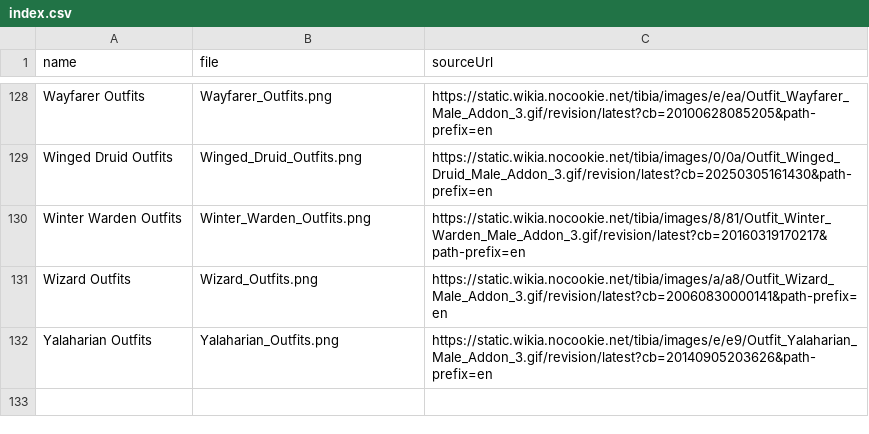
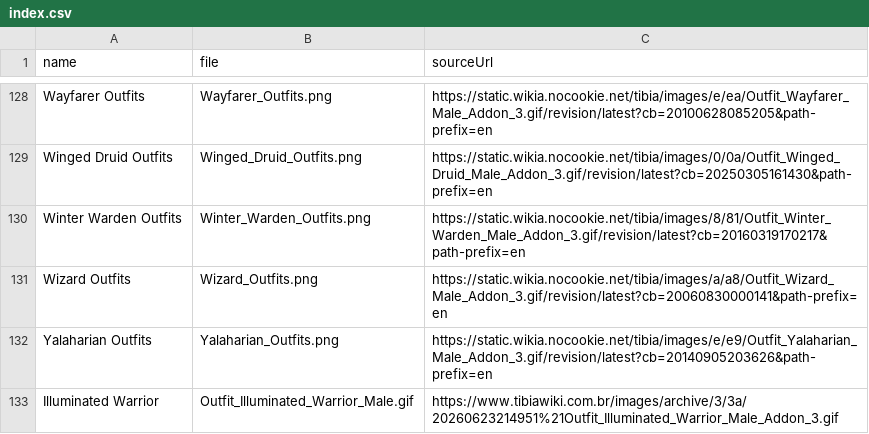
Before and after one commit to Belerin87/TibiaSprites, a CSV file: male_outfits/index.csv, drawn as a sheet; only a part is shown, gaps mark what is left out.

```diff
--- a/male_outfits/index.csv
+++ b/male_outfits/index.csv
@@ -132 +132,2 @@ Wizard Outfits,Wizard_Outfits.png,https://static.wikia.nocookie.net/tibia/images
 Yalaharian Outfits,Yalaharian_Outfits.png,https://static.wikia.nocookie.net/tibia/images/e/e9/Outfit_Yalaharian_Male_Addon_3.gif/revision/latest?cb=20140905203626&path-prefix=en
+Illuminated Warrior,Outfit_Illuminated_Warrior_Male.gif,https://www.tibiawiki.com.br/images/archive/3/3a/20260623214951%21Outfit_Illuminated_Warrior_Male_Addon_3.gif
```
Also changed, not shown: female_outfits/index.csv.
